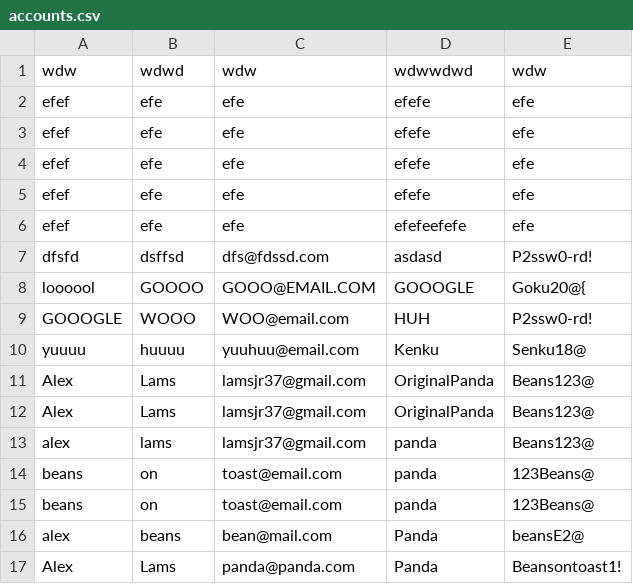
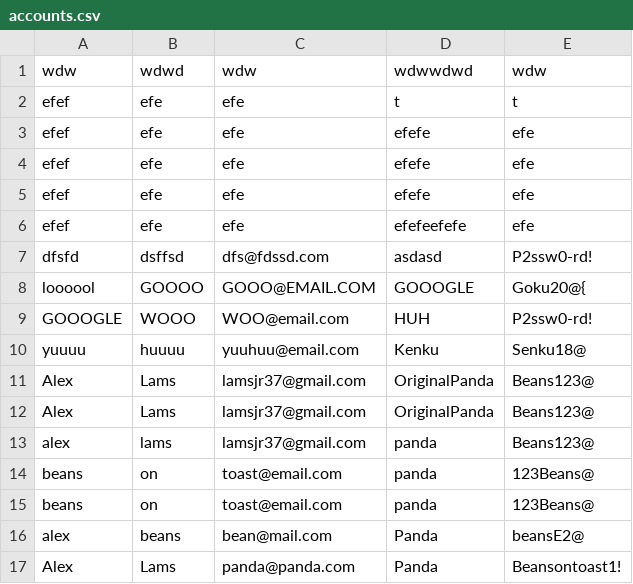
Before and after one commit to OriginalPanda/HealthAppMK2, a CSV file: accounts.csv, drawn as a sheet.

```diff
--- a/accounts.csv
+++ b/accounts.csv
@@ -1,3 +1,3 @@
 wdw,wdwd,wdw,wdwwdwd,wdw
-efef,efe,efe,efefe,efe
+efef,efe,efe,t,t
 efef,efe,efe,efefe,efe
```
Also changed, not shown: 13 other files.
